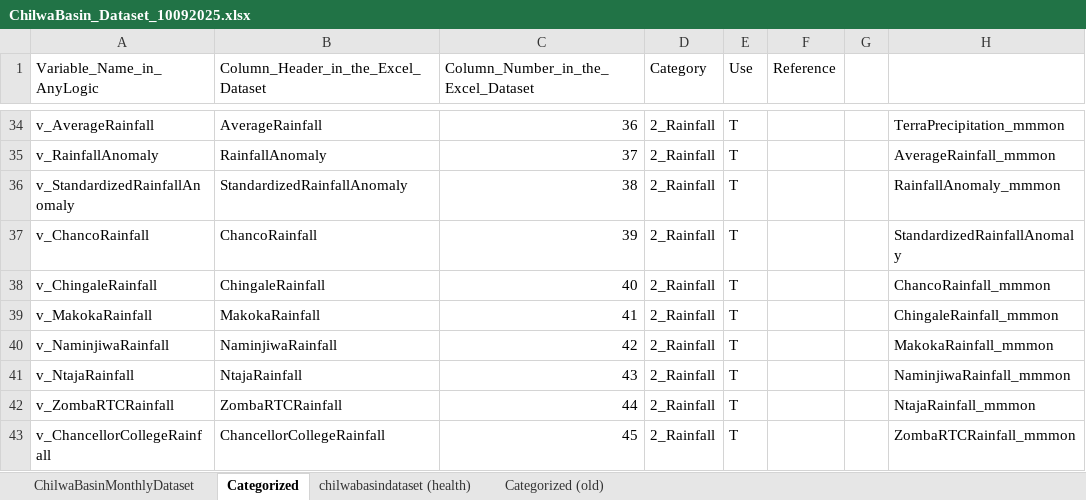
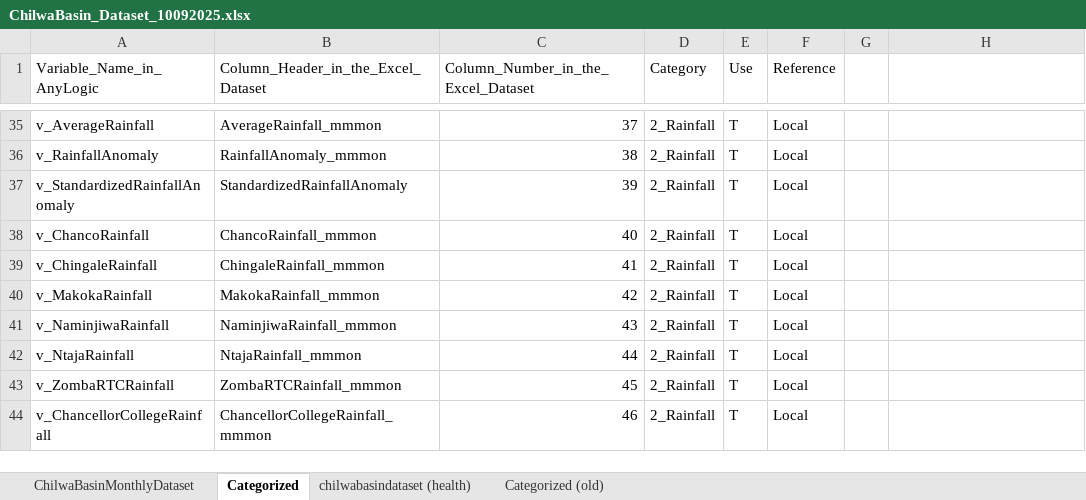
Before and after one commit to mtofighi/ChilwaBasin, an Excel workbook: ChilwaBasin_DataAnalysis_032024/Dataset/ChilwaBasin_Dataset_10092025.xlsx, sheet Categorized, drawn as a sheet; only a part is shown, gaps mark what is left out; values as stored, in another font and other column widths than the file's, no cell formats; addresses are those after the commit; the diff covers the shown part only; the diff names each change by its address in the sheet, - before the commit and + after, or states it on an @@ line.

```diff
--- a/ChilwaBasin_DataAnalysis_032024/Dataset/ChilwaBasin_Dataset_10092025.xlsx (sheet Categorized)
+++ b/ChilwaBasin_DataAnalysis_032024/Dataset/ChilwaBasin_Dataset_10092025.xlsx (sheet Categorized)
-B35: AverageRainfall
+B35: AverageRainfall_mmmon
-C35: 36
+C35: 37
-F35:F44 (Reference): (empty)
+F35:F44 (Reference): Local
-H35: TerraPrecipitation_mmmon
+H35: (empty)
-B36: RainfallAnomaly
+B36: RainfallAnomaly_mmmon
-C36: 37
+C36: 38
-H36: AverageRainfall_mmmon
+H36: (empty)
-C37: 38
+C37: 39
-H37: RainfallAnomaly_mmmon
+H37: (empty)
-B38: ChancoRainfall
+B38: ChancoRainfall_mmmon
-C38: 39
+C38: 40
-H38: StandardizedRainfallAnomaly
+H38: (empty)
-B39: ChingaleRainfall
+B39: ChingaleRainfall_mmmon
-C39: 40
+C39: 41
-H39: ChancoRainfall_mmmon
+H39: (empty)
-B40: MakokaRainfall
+B40: MakokaRainfall_mmmon
-C40: 41
+C40: 42
-H40: ChingaleRainfall_mmmon
+H40: (empty)
-B41: NaminjiwaRainfall
+B41: NaminjiwaRainfall_mmmon
-C41: 42
+C41: 43
-H41: MakokaRainfall_mmmon
+H41: (empty)
-B42: NtajaRainfall
+B42: NtajaRainfall_mmmon
-C42: 43
+C42: 44
-H42: NaminjiwaRainfall_mmmon
+H42: (empty)
-B43: ZombaRTCRainfall
+B43: ZombaRTCRainfall_mmmon
-C43: 44
+C43: 45
-H43: NtajaRainfall_mmmon
+H43: (empty)
-B44: ChancellorCollegeRainfall
+B44: ChancellorCollegeRainfall_mmmon
-C44: 45
+C44: 46
-H44: ZombaRTCRainfall_mmmon
+H44: (empty)
```
Also changed, not shown: 13 added rows, 19 removed rows and 335 edited cells elsewhere in this sheet, cell formats.
